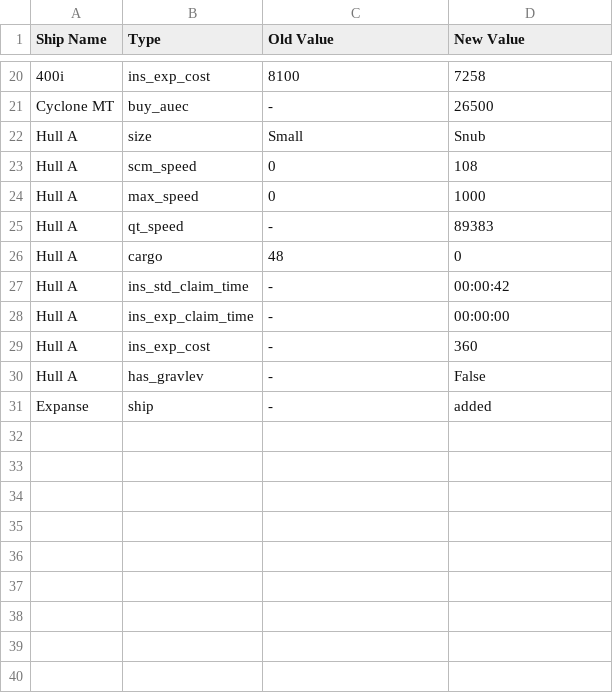
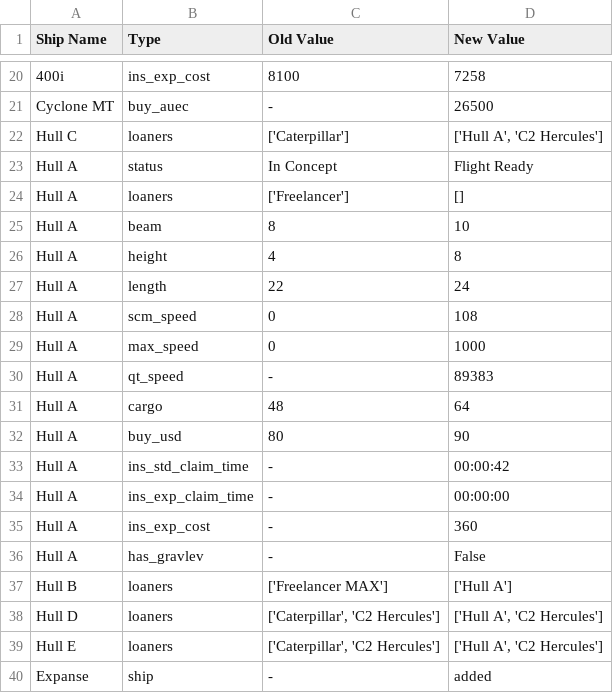
Before and after one commit to kestrel-one/ksm, a CSV file: dist/shiplog.csv, drawn as a sheet; only a part is shown, gaps mark what is left out; removed rows and columns are numbered as before the commit, all else as after; the diff names each change by its address in the sheet, - before the commit and + after, or states it on an @@ line.

```diff
--- a/dist/shiplog.csv
+++ b/dist/shiplog.csv
-row 22: Hull A | size | Small | Snub
+row 22: Hull C | loaners | ['Caterpillar'] | ['Hull A', 'C2 Hercules']
+row 23: Hull A | status | In Concept | Flight Ready
+row 24: Hull A | loaners | ['Freelancer'] | []
+row 25: Hull A | beam | 8 | 10
+row 26: Hull A | height | 4 | 8
+row 27: Hull A | length | 22 | 24
-D31 (New Value): 0
+D31 (New Value): 64
+row 32: Hull A | buy_usd | 80 | 90
+row 37: Hull B | loaners | ['Freelancer MAX'] | ['Hull A']
+row 38: Hull D | loaners | ['Caterpillar', 'C2 Hercules'] | ['Hull A', 'C2 Hercules']
+row 39: Hull E | loaners | ['Caterpillar', 'C2 Hercules'] | ['Hull A', 'C2 Hercules']
```
Also changed, not shown: dist/ships.csv, 2 other files.
